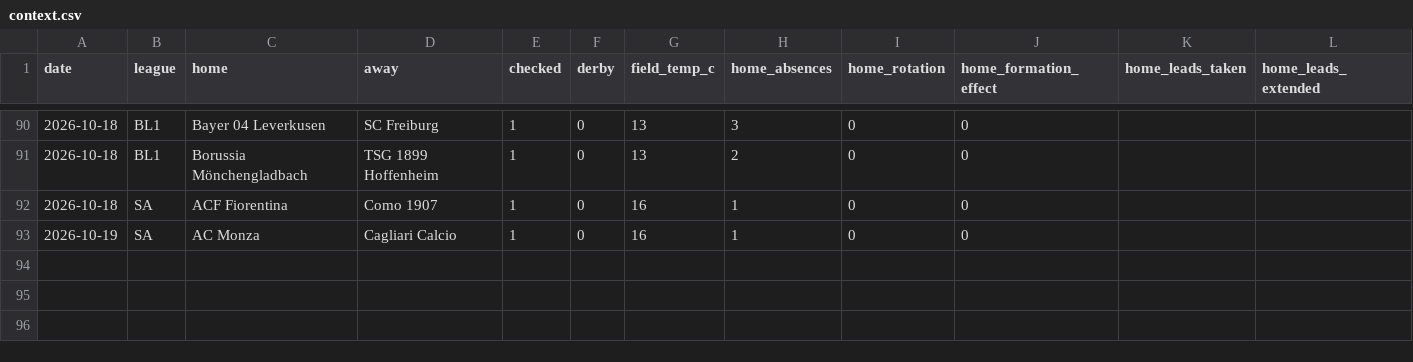
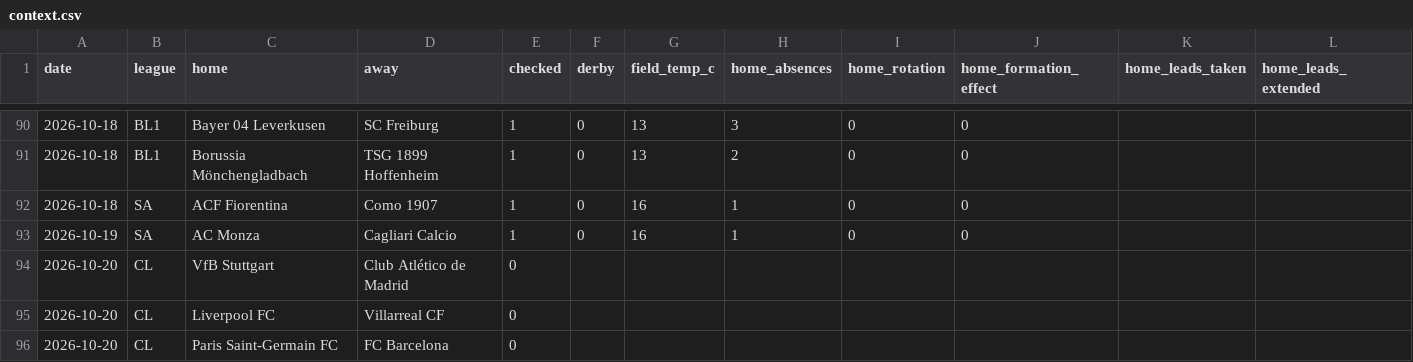
Before and after one commit to AgainBuilds/BARBADOX-MODEL, a CSV file: context.csv, drawn as a sheet; only a part is shown, gaps mark what is left out; rows hold the shown columns only; the diff names each change by its address in the sheet, - before the commit and + after, or states it on an @@ line.

```diff
--- a/context.csv
+++ b/context.csv
+row 94: 2026-10-20 | CL | VfB Stuttgart | Club Atlético de Madrid | 0
+row 95: 2026-10-20 | CL | Liverpool FC | Villarreal CF | 0
+row 96: 2026-10-20 | CL | Paris Saint-Germain FC | FC Barcelona | 0
```
Also changed, not shown: picks.csv, 1 other file.
